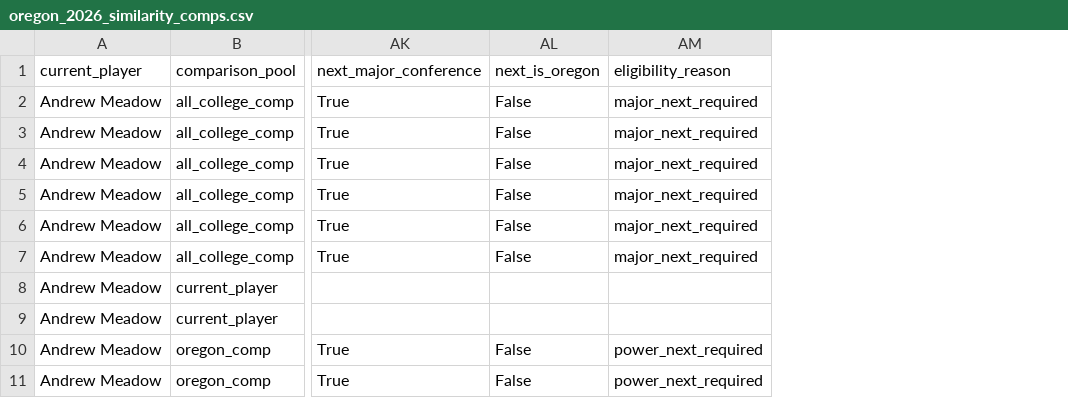
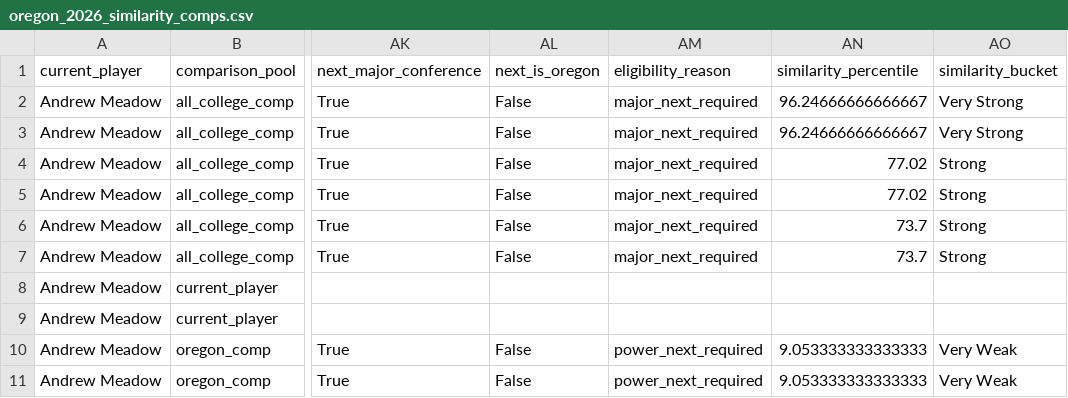
Before and after one commit to sseljan/oregon-bb-projections-app, a CSV file: outputs/oregon_2026_similarity_comps.csv, drawn as a sheet; only a part is shown, gaps mark what is left out; the diff names each change by its address in the sheet, - before the commit and + after, or states it on an @@ line.

```diff
--- a/outputs/oregon_2026_similarity_comps.csv
+++ b/outputs/oregon_2026_similarity_comps.csv
+column AN (similarity_percentile), rows 2-11: 96.24666666666667 | 96.24666666666667 | 77.02 | 77.02 | 73.7 | 73.7 |  |  | 9.053333333333333 | 9.053333333333333
+column AO (similarity_bucket), rows 2-11: Very Strong | Very Strong | Strong | Strong | Strong | Strong |  |  | Very Weak | Very Weak
```
Also changed, not shown: 2 other files.
